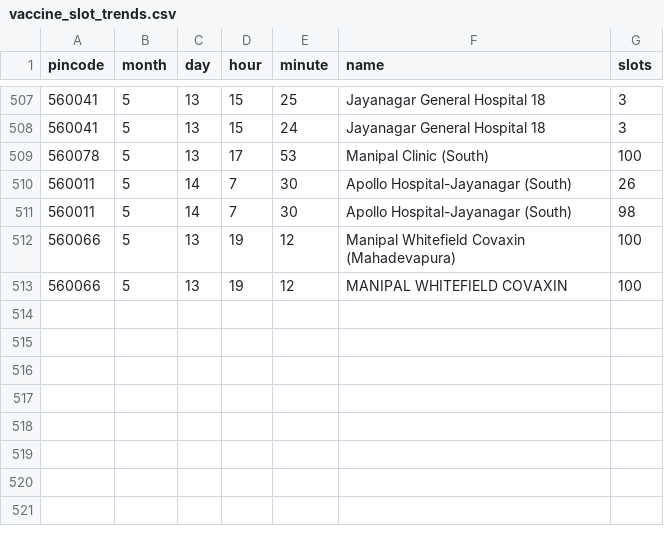
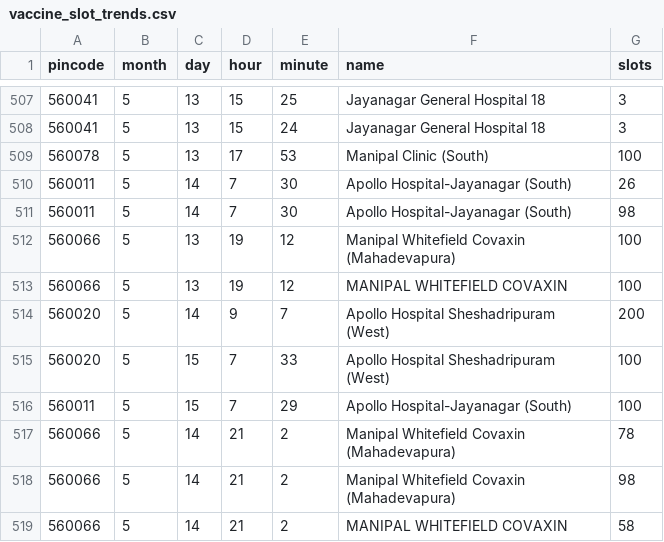
Before and after one commit to sruthi2498/TelegramCovid, a CSV file: vaccine_slot_trends.csv, drawn as a sheet; only a part is shown, gaps mark what is left out.

Commit message:
latest data

```diff
--- a/vaccine_slot_trends.csv
+++ b/vaccine_slot_trends.csv
@@ -513 +513,7 @@ pincode,month,day,hour,minute,name,slots
 560066,5,13,19,12,MANIPAL WHITEFIELD COVAXIN,100
+560020,5,14,9,7,Apollo Hospital Sheshadripuram (West),200
+560020,5,15,7,33,Apollo Hospital Sheshadripuram (West),100
+560011,5,15,7,29,Apollo Hospital-Jayanagar (South),100
+560066,5,14,21,2,Manipal Whitefield Covaxin (Mahadevapura),78
+560066,5,14,21,2,Manipal Whitefield Covaxin (Mahadevapura),98
+560066,5,14,21,2,MANIPAL WHITEFIELD COVAXIN,58
```
Also changed, not shown: 2 other files.
